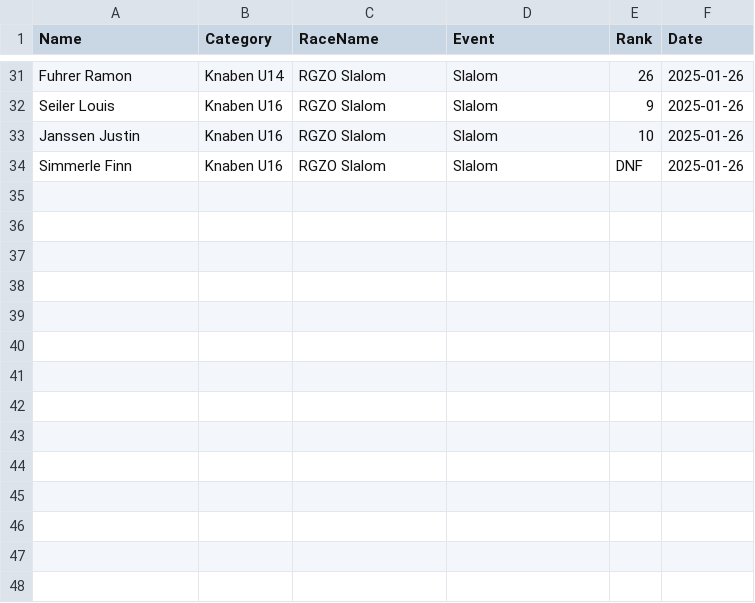
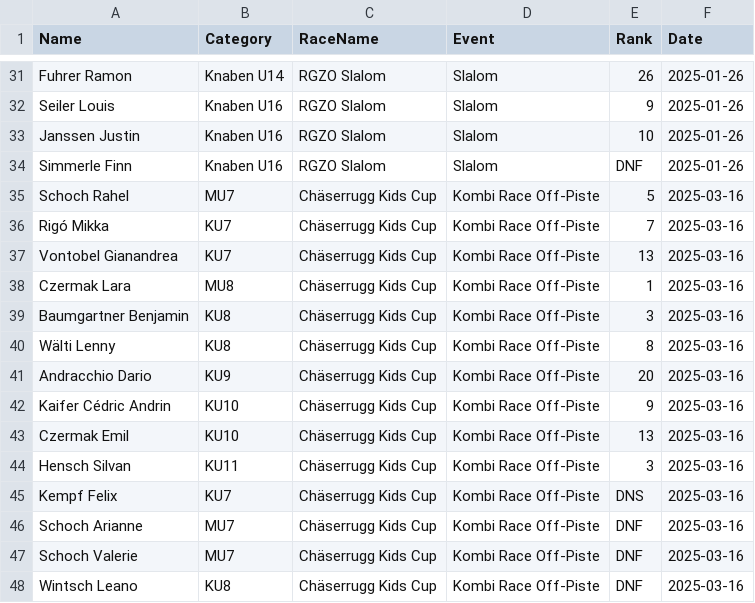
Before and after one commit to balint-miklos/ski-results, a CSV file: ski-data.csv, drawn as a sheet; only a part is shown, gaps mark what is left out.

Commit message:
Update ski-data.csv with chaeserrug

```diff
--- a/ski-data.csv
+++ b/ski-data.csv
@@ -34 +34,15 @@ Janssen Justin,Knaben U16,RGZO Slalom,Slalom,10,2025-01-26
 Simmerle Finn,Knaben U16,RGZO Slalom,Slalom,DNF,2025-01-26
+Schoch Rahel,MU7,Chäserrugg Kids Cup,Kombi Race Off-Piste,5,2025-03-16
+Rigó Mikka,KU7,Chäserrugg Kids Cup,Kombi Race Off-Piste,7,2025-03-16
+Vontobel Gianandrea,KU7,Chäserrugg Kids Cup,Kombi Race Off-Piste,13,2025-03-16
+Czermak Lara,MU8,Chäserrugg Kids Cup,Kombi Race Off-Piste,1,2025-03-16
+Baumgartner Benjamin,KU8,Chäserrugg Kids Cup,Kombi Race Off-Piste,3,2025-03-16
+Wälti Lenny,KU8,Chäserrugg Kids Cup,Kombi Race Off-Piste,8,2025-03-16
+Andracchio Dario,KU9,Chäserrugg Kids Cup,Kombi Race Off-Piste,20,2025-03-16
+Kaifer Cédric Andrin,KU10,Chäserrugg Kids Cup,Kombi Race Off-Piste,9,2025-03-16
+Czermak Emil,KU10,Chäserrugg Kids Cup,Kombi Race Off-Piste,13,2025-03-16
+Hensch Silvan,KU11,Chäserrugg Kids Cup,Kombi Race Off-Piste,3,2025-03-16
+Kempf Felix,KU7,Chäserrugg Kids Cup,Kombi Race Off-Piste,DNS,2025-03-16
+Schoch Arianne,MU7,Chäserrugg Kids Cup,Kombi Race Off-Piste,DNF,2025-03-16
+Schoch Valerie,MU7,Chäserrugg Kids Cup,Kombi Race Off-Piste,DNF,2025-03-16
+Wintsch Leano,KU8,Chäserrugg Kids Cup,Kombi Race Off-Piste,DNF,2025-03-16
```
